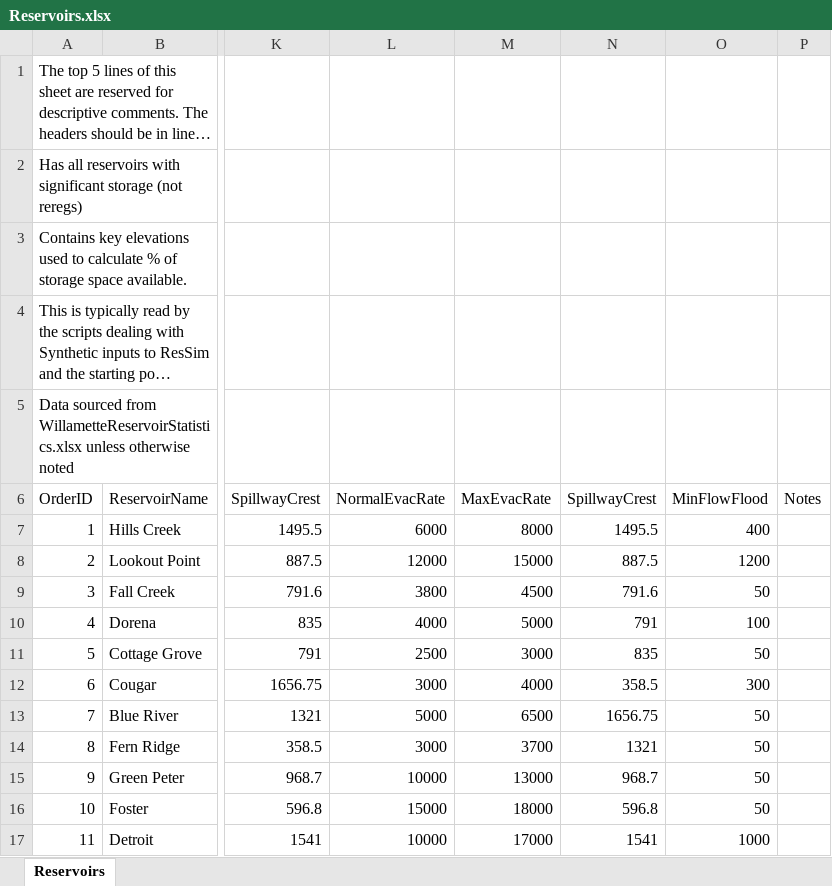
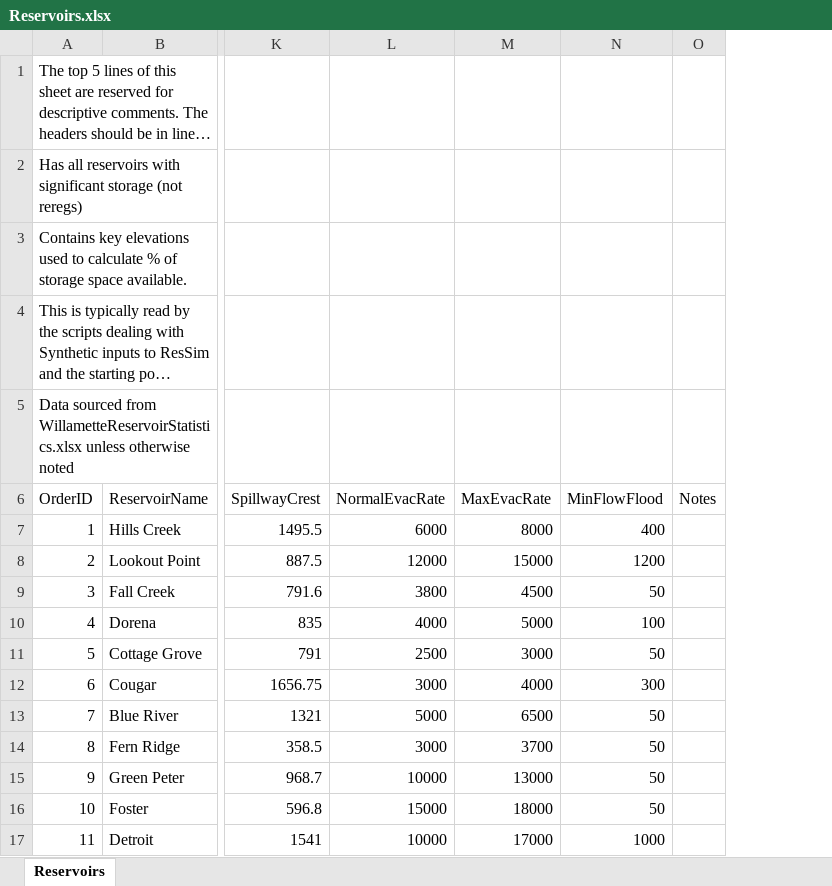
Before and after one commit to JoeShmoJo/Willamette_FIRO, an Excel workbook: shared/common_data/Reservoirs.xlsx, sheet Reservoirs, drawn as a sheet; only a part is shown, gaps mark what is left out; long unchanged cells end in …; values as stored, in another font and other column widths than the file's, no borders; the diff names each change by its address in the sheet, - before the commit and + after, or states it on an @@ line.

```diff
--- a/shared/common_data/Reservoirs.xlsx (sheet Reservoirs)
+++ b/shared/common_data/Reservoirs.xlsx (sheet Reservoirs)
-column N (SpillwayCrest), rows 7-17: 1495.5 | 887.5 | 791.6 | 791 | 835 | 358.5 | 1656.75 | 1321 | 968.7 | 596.8 | 1541
```
Also changed, not shown: 8 other files.
